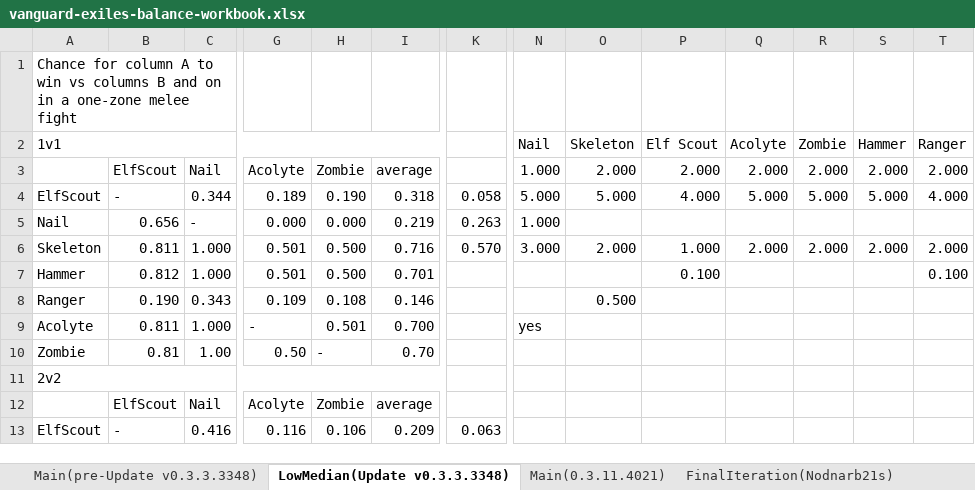
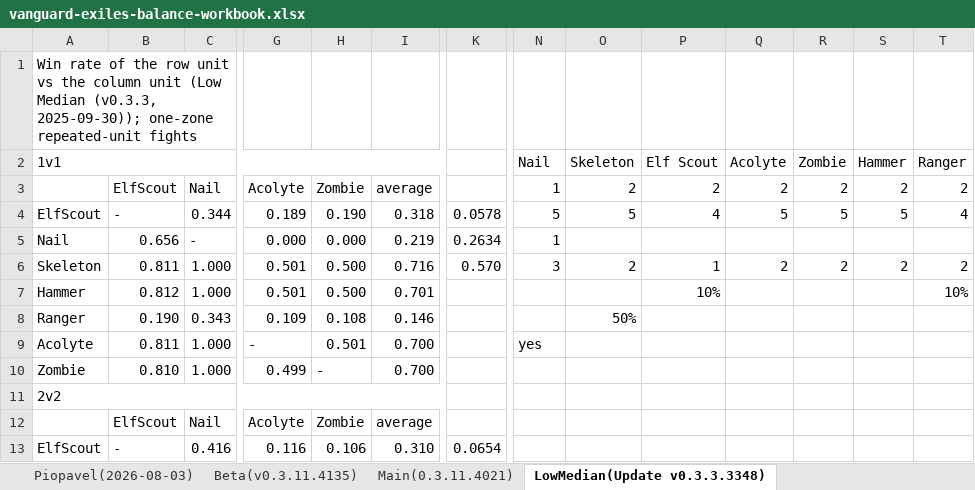
Before and after one commit to Torynx/vanguard-exiles-balance-report, an Excel workbook: vanguard-exiles-balance-workbook.xlsx, sheet LowMedian(Update v0.3.3.3348), drawn as a sheet; only a part is shown, gaps mark what is left out; values as stored, in another font and other column widths than the file's, no cell formats; conditional formats not drawn; removed rows and columns are numbered as before the commit, all else as after; rows hold the shown columns only; the diff covers the shown part only; the diff names each change by its address in the sheet, - before the commit and + after, or states it on an @@ line.

Commit message:
Unlimited Unit Balance Report & Rebalance Proposal (August 2026)
Rework the report around the four-option rebalance of the unlimited units
(A: most balanced; B: recommended - A plus Hammer Berserk 50%; C: stats +
weaker raised zombies; D: stats and timing only), measured at 10,000
simulated fights per matchup cell. Adds per-section audio narration with a
floating player, engine-ready ability formulas, collapsible detail
sections, and a rebuilt workbook with one sheet per state, opening on the
recommended option.

```diff
--- a/vanguard-exiles-balance-workbook.xlsx (sheet LowMedian(Update v0.3.3.3348))
+++ b/vanguard-exiles-balance-workbook.xlsx (sheet LowMedian(Update v0.3.3.3348))
+sheet tab: Piopavel(2026-08-03)
+sheet tab: Beta(v0.3.11.4135)
@@ sheet tab order changed: Piopavel(2026-08-03) | Beta(v0.3.11.4135) | Main(0.3.11.4021) | LowMedian(Update v0.3.3.3348) @@
-A1 (1v1): Chance for column A to win vs columns B and on in a one-zone melee fight
+A1 (1v1): Win rate of the row unit vs the column unit (Low Median (v0.3.3, 2025-09-30)); one-zone repeated-unit fights
-N3 (Nail): 1.000
+N3 (Nail): 1
-O3 (Skeleton): 2.000
+O3 (Skeleton): 2
-P3 (Elf Scout): 2.000
+P3 (Elf Scout): 2
-Q3 (Acolyte): 2.000
+Q3 (Acolyte): 2
-R3 (Zombie): 2.000
+R3 (Zombie): 2
-S3 (Hammer): 2.000
+S3 (Hammer): 2
-T3 (Ranger): 2.000
+T3 (Ranger): 2
-K4: 0.058
+K4: 0.0578
-N4 (Nail): 5.000
+N4 (Nail): 5
-O4 (Skeleton): 5.000
+O4 (Skeleton): 5
-P4 (Elf Scout): 4.000
+P4 (Elf Scout): 4
-Q4 (Acolyte): 5.000
+Q4 (Acolyte): 5
-R4 (Zombie): 5.000
+R4 (Zombie): 5
-S4 (Hammer): 5.000
+S4 (Hammer): 5
-T4 (Ranger): 4.000
+T4 (Ranger): 4
-K5: 0.263
+K5: 0.2634
-N5 (Nail): 1.000
+N5 (Nail): 1
-N6 (Nail): 3.000
+N6 (Nail): 3
-O6 (Skeleton): 2.000
+O6 (Skeleton): 2
-P6 (Elf Scout): 1.000
+P6 (Elf Scout): 1
-Q6 (Acolyte): 2.000
+Q6 (Acolyte): 2
-R6 (Zombie): 2.000
+R6 (Zombie): 2
-S6 (Hammer): 2.000
+S6 (Hammer): 2
-T6 (Ranger): 2.000
+T6 (Ranger): 2
-P7 (Elf Scout): 0.100
+P7 (Elf Scout): 10%
-T7 (Ranger): 0.100
+T7 (Ranger): 10%
-O8 (Skeleton): 0.500
+O8 (Skeleton): 50%
-row 10: Zombie | 0.81 | 1.00 | 0.50 | - | 0.70
+row 10: Zombie | 0.810 | 1.000 | 0.499 | - | 0.700
-I13: 0.209
+I13: 0.310
-K13: 0.063
+K13: 0.0654
```
Also changed, not shown: 4 added rows, 4 removed rows and 27 edited cells elsewhere in this sheet, sheet FinalIteration(Nodnarb21s), sheet Main(0.3.11.4021), sheet Main(pre-Update v0.3.3.3348), sheet Unit Metrics, sheet Pair Volatility, sheet Pair Scaling, 8 more sheets, other sheet tabs, cell formats, formulas that keep their value, 1 other file.
